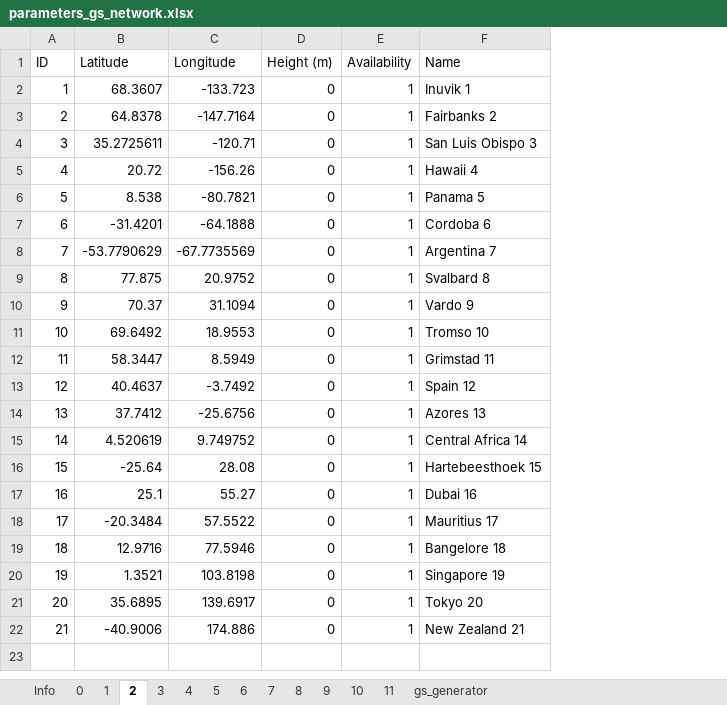
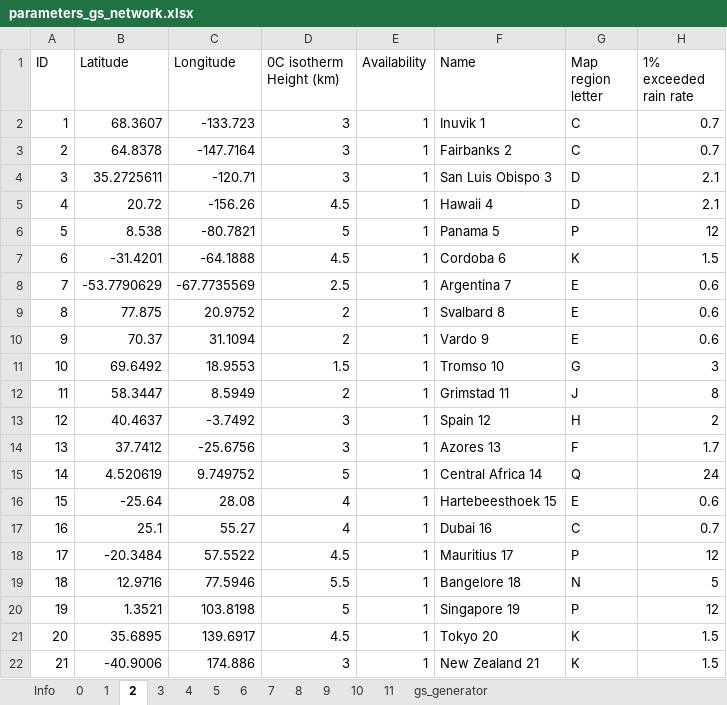
Before and after one commit to MIT-STARLab/circinus_orbit_propagation, an Excel workbook: Scenarios/parameters_gs_network.xlsx, sheet 2, drawn as a sheet; values as stored, in another font and other column widths than the file's, no borders; removed rows and columns are numbered as before the commit, all else as after; the diff names each change by its address in the sheet, - before the commit and + after, or states it on an @@ line.

```diff
--- a/Scenarios/parameters_gs_network.xlsx (sheet 2)
+++ b/Scenarios/parameters_gs_network.xlsx (sheet 2)
-column D (Height (m)), rows 2-22: all 0
+column D (0C isotherm Height (km)), rows 2-22: 3 | 3 | 3 | 4.5 | 5 | 4.5 | 2.5 | 2 | 2 | 1.5 | 2 | 3 | 3 | 5 | 4 | 4 | 4.5 | 5.5 | 5 | 4.5 | 3
+column G (Map region letter), rows 2-22: C | C | D | D | P | K | E | E | E | G | J | H | F | Q | E | C | P | N | P | K | K
+column H (1% exceeded rain rate), rows 2-22: 0.7 | 0.7 | 2.1 | 2.1 | 12 | 1.5 | 0.6 | 0.6 | 0.6 | 3 | 8 | 2 | 1.7 | 24 | 0.6 | 0.7 | 12 | 5 | 12 | 1.5 | 1.5
```
Also changed, not shown: sheet 11, sheet Info.
